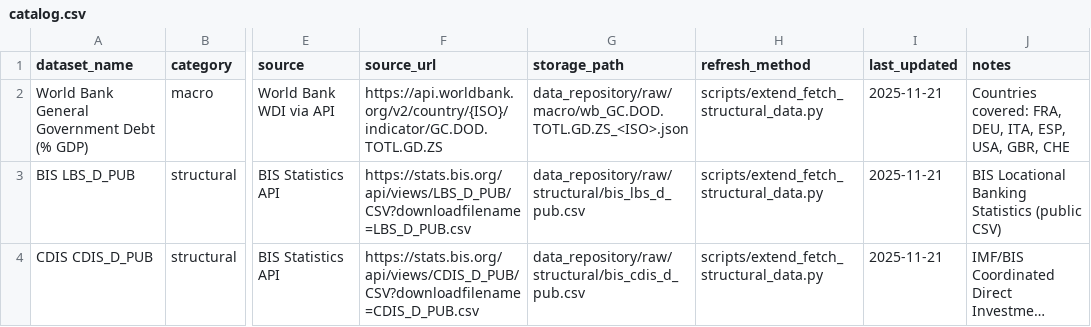
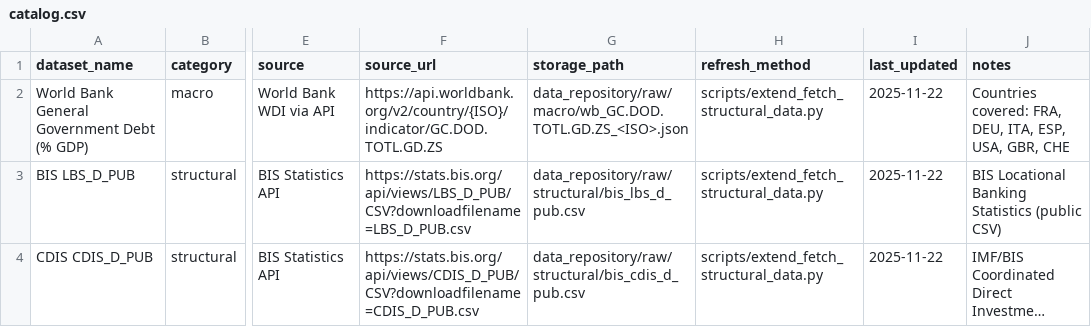
Before and after one commit to JohanSebastianBach94/FRM-project, a CSV file: data_repository/catalog.csv, drawn as a sheet; only a part is shown, gaps mark what is left out; long unchanged cells end in …; the diff names each change by its address in the sheet, - before the commit and + after, or states it on an @@ line.

```diff
--- a/data_repository/catalog.csv
+++ b/data_repository/catalog.csv
-I2:I4 (last_updated): 2025-11-21
+I2:I4 (last_updated): 2025-11-22
```
Also changed, not shown: data_repository/raw/structural/structural_metadata.csv.
